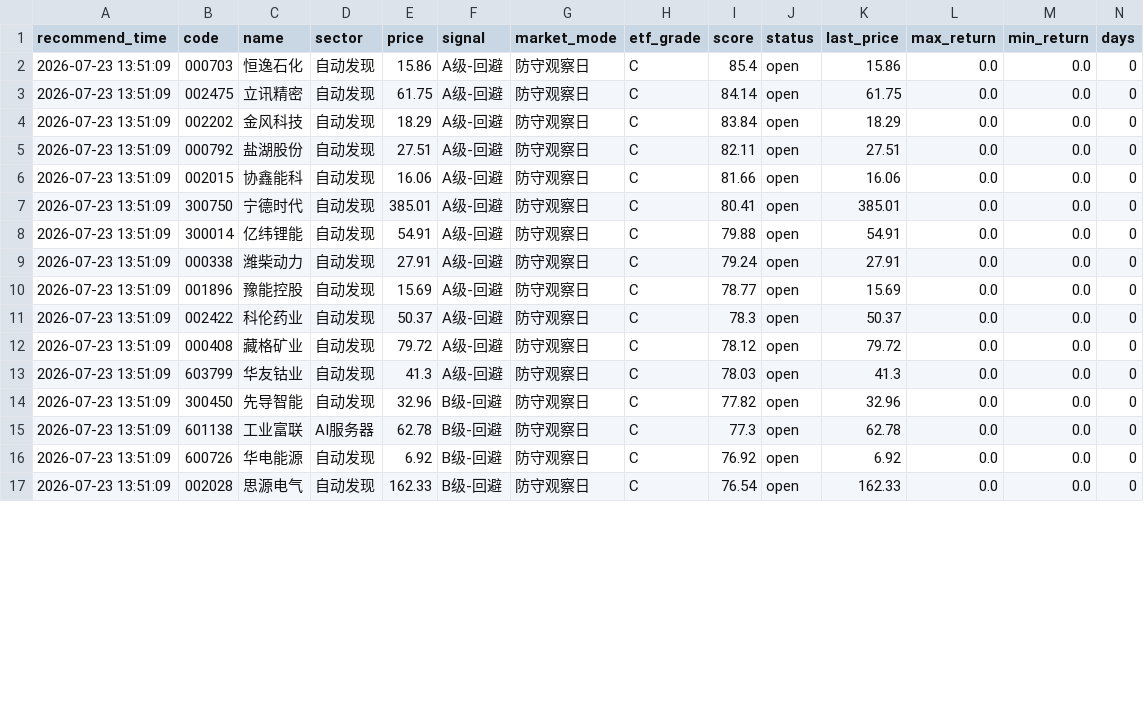
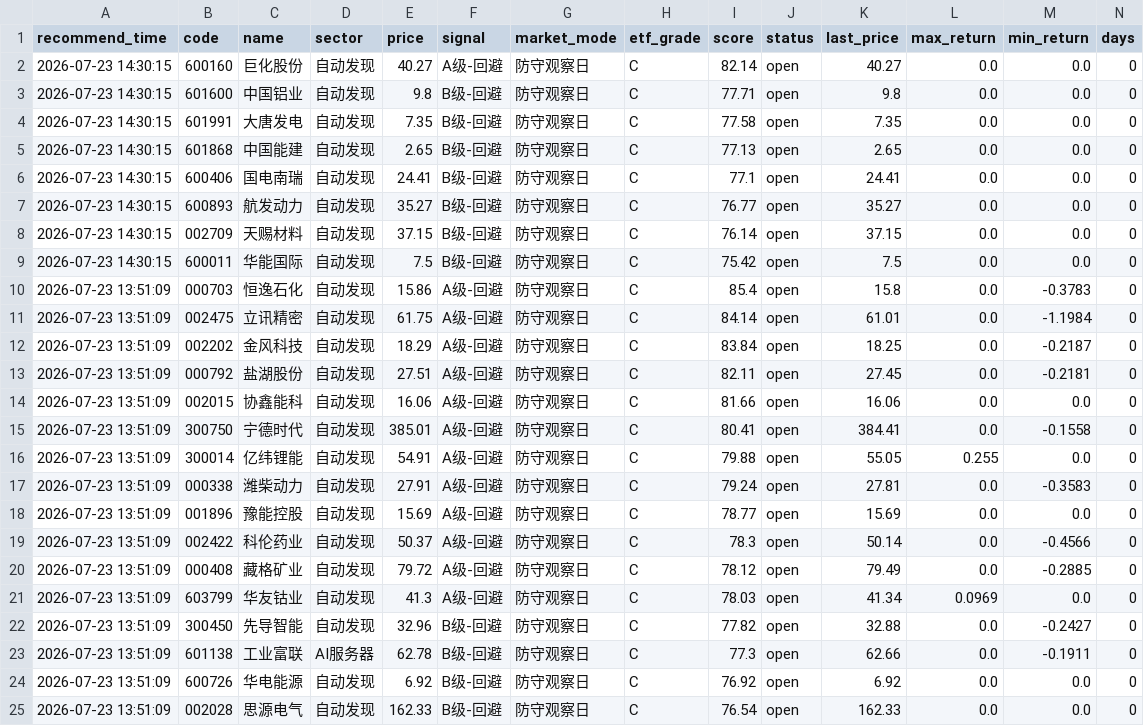
Before and after one commit to chenrj985-ai/decision, a CSV file: data/recommendation_history.csv, drawn as a sheet; only a part is shown; the diff covers the shown part only.

```diff
--- a/data/recommendation_history.csv
+++ b/data/recommendation_history.csv
@@ -1,16 +1,24 @@
 recommend_time,code,name,sector,price,signal,market_mode,etf_grade,score,status,last_price,max_return,min_return,days
-2026-07-23 13:51:09,000703,恒逸石化,自动发现,15.86,A级-回避,防守观察日,C,85.4,open,15.86,0.0,0.0,0
-2026-07-23 13:51:09,002475,立讯精密,自动发现,61.75,A级-回避,防守观察日,C,84.14,open,61.75,0.0,0.0,0
-2026-07-23 13:51:09,002202,金风科技,自动发现,18.29,A级-回避,防守观察日,C,83.84,open,18.29,0.0,0.0,0
-2026-07-23 13:51:09,000792,盐湖股份,自动发现,27.51,A级-回避,防守观察日,C,82.11,open,27.51,0.0,0.0,0
+2026-07-23 14:30:15,600160,巨化股份,自动发现,40.27,A级-回避,防守观察日,C,82.14,open,40.27,0.0,0.0,0
+2026-07-23 14:30:15,601600,中国铝业,自动发现,9.8,B级-回避,防守观察日,C,77.71,open,9.8,0.0,0.0,0
+2026-07-23 14:30:15,601991,大唐发电,自动发现,7.35,B级-回避,防守观察日,C,77.58,open,7.35,0.0,0.0,0
+2026-07-23 14:30:15,601868,中国能建,自动发现,2.65,B级-回避,防守观察日,C,77.13,open,2.65,0.0,0.0,0
+2026-07-23 14:30:15,600406,国电南瑞,自动发现,24.41,B级-回避,防守观察日,C,77.1,open,24.41,0.0,0.0,0
+2026-07-23 14:30:15,600893,航发动力,自动发现,35.27,B级-回避,防守观察日,C,76.77,open,35.27,0.0,0.0,0
+2026-07-23 14:30:15,002709,天赐材料,自动发现,37.15,B级-回避,防守观察日,C,76.14,open,37.15,0.0,0.0,0
+2026-07-23 14:30:15,600011,华能国际,自动发现,7.5,B级-回避,防守观察日,C,75.42,open,7.5,0.0,0.0,0
+2026-07-23 13:51:09,000703,恒逸石化,自动发现,15.86,A级-回避,防守观察日,C,85.4,open,15.8,0.0,-0.3783,0
+2026-07-23 13:51:09,002475,立讯精密,自动发现,61.75,A级-回避,防守观察日,C,84.14,open,61.01,0.0,-1.1984,0
+2026-07-23 13:51:09,002202,金风科技,自动发现,18.29,A级-回避,防守观察日,C,83.84,open,18.25,0.0,-0.2187,0
+2026-07-23 13:51:09,000792,盐湖股份,自动发现,27.51,A级-回避,防守观察日,C,82.11,open,27.45,0.0,-0.2181,0
 2026-07-23 13:51:09,002015,协鑫能科,自动发现,16.06,A级-回避,防守观察日,C,81.66,open,16.06,0.0,0.0,0
-2026-07-23 13:51:09,300750,宁德时代,自动发现,385.01,A级-回避,防守观察日,C,80.41,open,385.01,0.0,0.0,0
-2026-07-23 13:51:09,300014,亿纬锂能,自动发现,54.91,A级-回避,防守观察日,C,79.88,open,54.91,0.0,0.0,0
-2026-07-23 13:51:09,000338,潍柴动力,自动发现,27.91,A级-回避,防守观察日,C,79.24,open,27.91,0.0,0.0,0
+2026-07-23 13:51:09,300750,宁德时代,自动发现,385.01,A级-回避,防守观察日,C,80.41,open,384.41,0.0,-0.1558,0
+2026-07-23 13:51:09,300014,亿纬锂能,自动发现,54.91,A级-回避,防守观察日,C,79.88,open,55.05,0.255,0.0,0
+2026-07-23 13:51:09,000338,潍柴动力,自动发现,27.91,A级-回避,防守观察日,C,79.24,open,27.81,0.0,-0.3583,0
 2026-07-23 13:51:09,001896,豫能控股,自动发现,15.69,A级-回避,防守观察日,C,78.77,open,15.69,0.0,0.0,0
-2026-07-23 13:51:09,002422,科伦药业,自动发现,50.37,A级-回避,防守观察日,C,78.3,open,50.37,0.0,0.0,0
-2026-07-23 13:51:09,000408,藏格矿业,自动发现,79.72,A级-回避,防守观察日,C,78.12,open,79.72,0.0,0.0,0
-2026-07-23 13:51:09,603799,华友钴业,自动发现,41.3,A级-回避,防守观察日,C,78.03,open,41.3,0.0,0.0,0
-2026-07-23 13:51:09,300450,先导智能,自动发现,32.96,B级-回避,防守观察日,C,77.82,open,32.96,0.0,0.0,0
-2026-07-23 13:51:09,601138,工业富联,AI服务器,62.78,B级-回避,防守观察日,C,77.3,open,62.78,0.0,0.0,0
+2026-07-23 13:51:09,002422,科伦药业,自动发现,50.37,A级-回避,防守观察日,C,78.3,open,50.14,0.0,-0.4566,0
+2026-07-23 13:51:09,000408,藏格矿业,自动发现,79.72,A级-回避,防守观察日,C,78.12,open,79.49,0.0,-0.2885,0
+2026-07-23 13:51:09,603799,华友钴业,自动发现,41.3,A级-回避,防守观察日,C,78.03,open,41.34,0.0969,0.0,0
+2026-07-23 13:51:09,300450,先导智能,自动发现,32.96,B级-回避,防守观察日,C,77.82,open,32.88,0.0,-0.2427,0
+2026-07-23 13:51:09,601138,工业富联,AI服务器,62.78,B级-回避,防守观察日,C,77.3,open,62.66,0.0,-0.1911,0
 2026-07-23 13:51:09,600726,华电能源,自动发现,6.92,B级-回避,防守观察日,C,76.92,open,6.92,0.0,0.0,0
```
Also changed, not shown: 4 edited cells elsewhere in this file, data/event_risk_auto.csv, data/quote_cache.csv, 20 other files.
